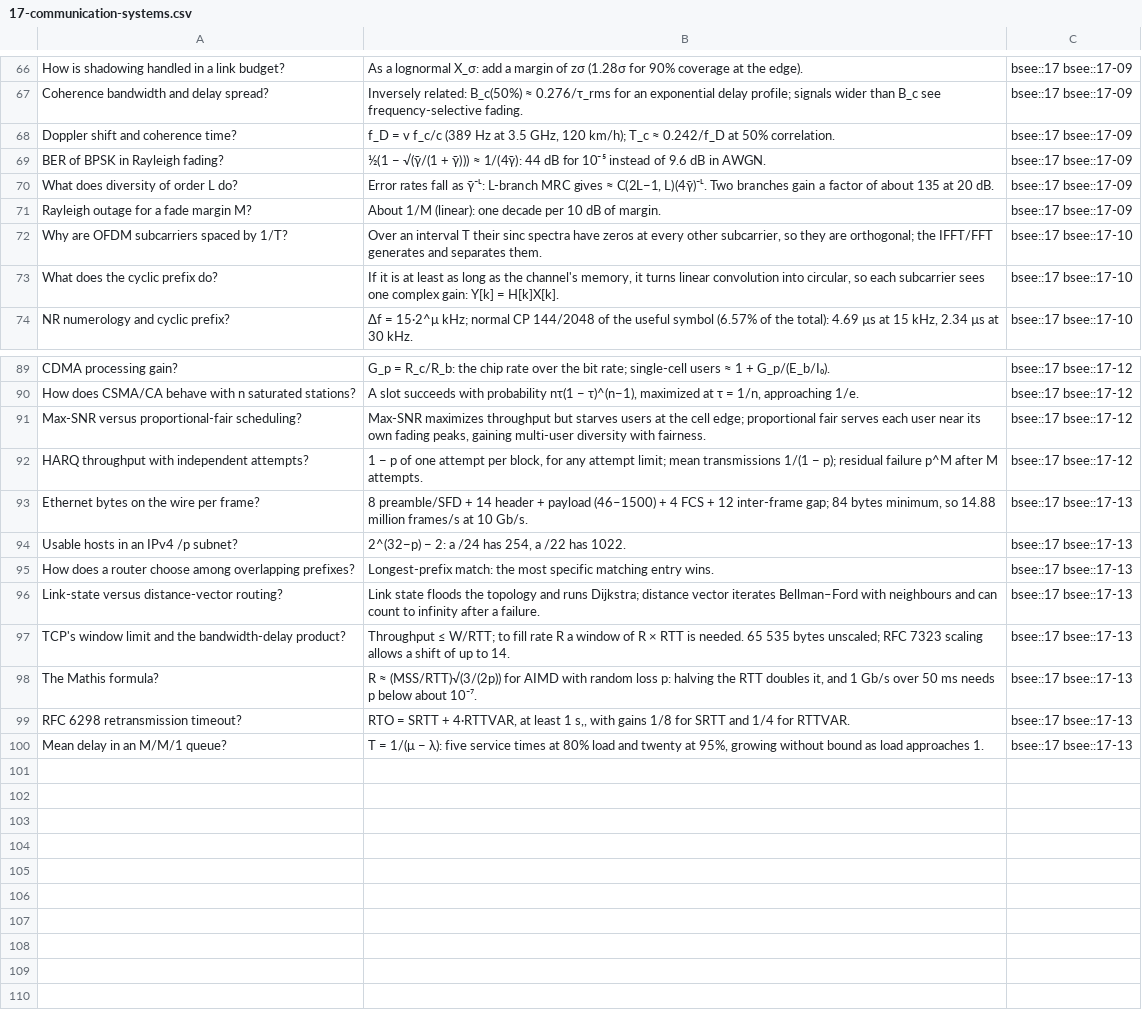
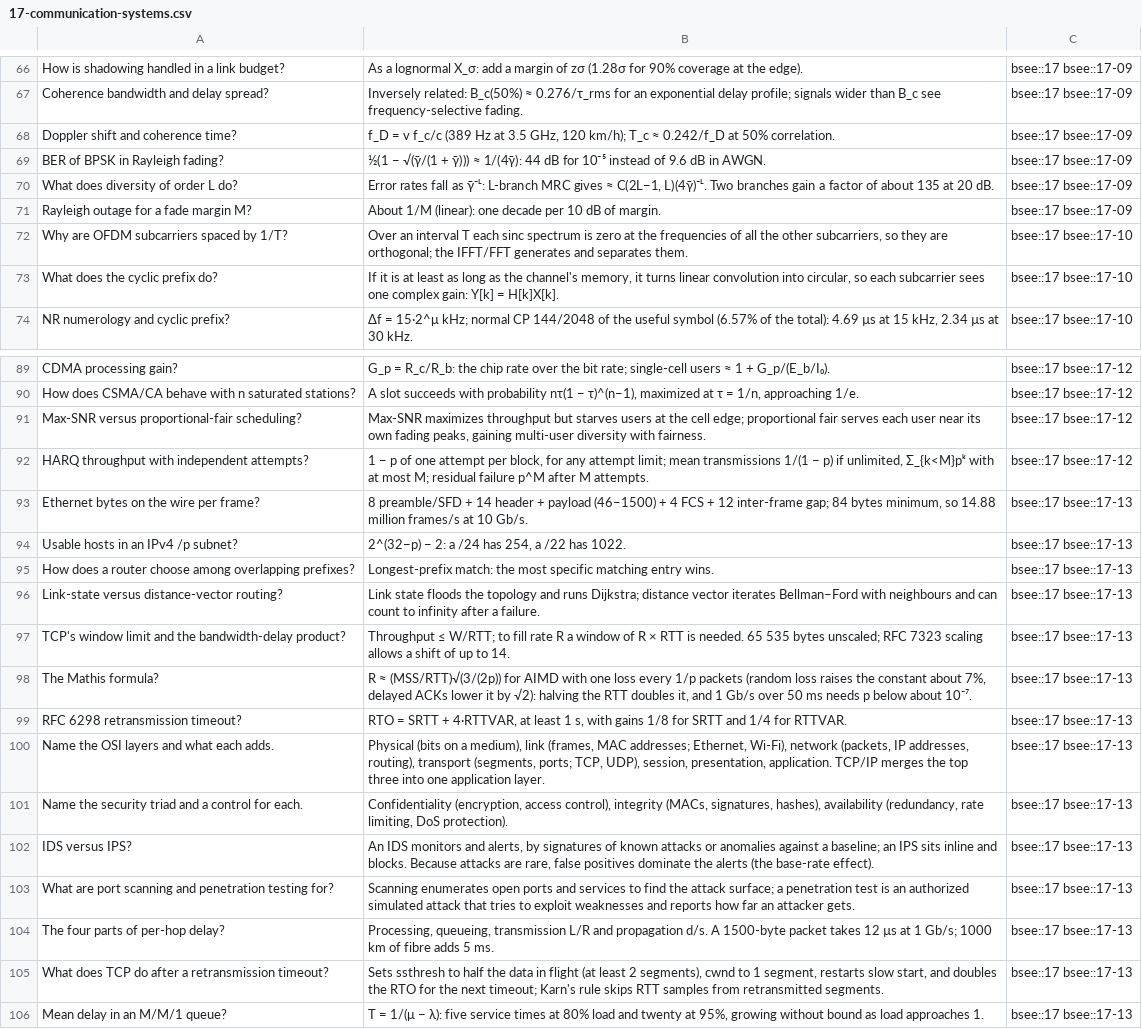
Before and after one commit to FrankHuang94/EE_database_claude, a CSV file: flashcards/17-communication-systems.csv, drawn as a sheet; only a part is shown, gaps mark what is left out.

```diff
--- a/flashcards/17-communication-systems.csv
+++ b/flashcards/17-communication-systems.csv
@@ -71,3 +71,3 @@
 "Rayleigh outage for a fade margin M?","About 1/M (linear): one decade per 10 dB of margin.","bsee::17 bsee::17-09"
-"Why are OFDM subcarriers spaced by 1/T?","Over an interval T their sinc spectra have zeros at every other subcarrier, so they are orthogonal; the IFFT/FFT generates and separates them.","bsee::17 bsee::17-10"
+"Why are OFDM subcarriers spaced by 1/T?","Over an interval T each sinc spectrum is zero at the frequencies of all the other subcarriers, so they are orthogonal; the IFFT/FFT generates and separates them.","bsee::17 bsee::17-10"
 "What does the cyclic prefix do?","If it is at least as long as the channel's memory, it turns linear convolution into circular, so each subcarrier sees one complex gain: Y[k] = H[k]X[k].","bsee::17 bsee::17-10"
@@ -91,3 +91,3 @@
 "Max-SNR versus proportional-fair scheduling?","Max-SNR maximizes throughput but starves users at the cell edge; proportional fair serves each user near its own fading peaks, gaining multi-user diversity with fairness.","bsee::17 bsee::17-12"
-"HARQ throughput with independent attempts?","1 − p of one attempt per block, for any attempt limit; mean transmissions 1/(1 − p); residual failure p^M after M attempts.","bsee::17 bsee::17-12"
+"HARQ throughput with independent attempts?","1 − p of one attempt per block, for any attempt limit; mean transmissions 1/(1 − p) if unlimited, Σ_{k<M}pᵏ with at most M; residual failure p^M after M attempts.","bsee::17 bsee::17-12"
 "Ethernet bytes on the wire per frame?","8 preamble/SFD + 14 header + payload (46–1500) + 4 FCS + 12 inter-frame gap; 84 bytes minimum, so 14.88 million frames/s at 10 Gb/s.","bsee::17 bsee::17-13"
@@ -97,4 +97,10 @@
 "TCP's window limit and the bandwidth-delay product?","Throughput ≤ W/RTT; to fill rate R a window of R × RTT is needed. 65 535 bytes unscaled; RFC 7323 scaling allows a shift of up to 14.","bsee::17 bsee::17-13"
-"The Mathis formula?","R ≈ (MSS/RTT)√(3/(2p)) for AIMD with random loss p: halving the RTT doubles it, and 1 Gb/s over 50 ms needs p below about 10⁻⁷.","bsee::17 bsee::17-13"
-"RFC 6298 retransmission timeout?","RTO = SRTT + 4·RTTVAR, at least 1 s,, with gains 1/8 for SRTT and 1/4 for RTTVAR.","bsee::17 bsee::17-13"
+"The Mathis formula?","R ≈ (MSS/RTT)√(3/(2p)) for AIMD with one loss every 1/p packets (random loss raises the constant about 7%, delayed ACKs lower it by √2): halving the RTT doubles it, and 1 Gb/s over 50 ms needs p below about 10⁻⁷.","bsee::17 bsee::17-13"
+"RFC 6298 retransmission timeout?","RTO = SRTT + 4·RTTVAR, at least 1 s, with gains 1/8 for SRTT and 1/4 for RTTVAR.","bsee::17 bsee::17-13"
+"Name the OSI layers and what each adds.","Physical (bits on a medium), link (frames, MAC addresses; Ethernet, Wi-Fi), network (packets, IP addresses, routing), transport (segments, ports; TCP, UDP), session, presentation, application. TCP/IP merges the top three into one application layer.","bsee::17 bsee::17-13"
+"Name the security triad and a control for each.","Confidentiality (encryption, access control), integrity (MACs, signatures, hashes), availability (redundancy, rate limiting, DoS protection).","bsee::17 bsee::17-13"
+"IDS versus IPS?","An IDS monitors and alerts, by signatures of known attacks or anomalies against a baseline; an IPS sits inline and blocks. Because attacks are rare, false positives dominate the alerts (the base-rate effect).","bsee::17 bsee::17-13"
+"What are port scanning and penetration testing for?","Scanning enumerates open ports and services to find the attack surface; a penetration test is an authorized simulated attack that tries to exploit weaknesses and reports how far an attacker gets.","bsee::17 bsee::17-13"
+"The four parts of per-hop delay?","Processing, queueing, transmission L/R and propagation d/s. A 1500-byte packet takes 12 µs at 1 Gb/s; 1000 km of fibre adds 5 ms.","bsee::17 bsee::17-13"
+"What does TCP do after a retransmission timeout?","Sets ssthresh to half the data in flight (at least 2 segments), cwnd to 1 segment, restarts slow start, and doubles the RTO for the next timeout; Karn's rule skips RTT samples from retransmitted segments.","bsee::17 bsee::17-13"
 "Mean delay in an M/M/1 queue?","T = 1/(μ − λ): five service times at 80% load and twenty at 95%, growing without bound as load approaches 1.","bsee::17 bsee::17-13"
```
Also changed, not shown: 15 other files.
